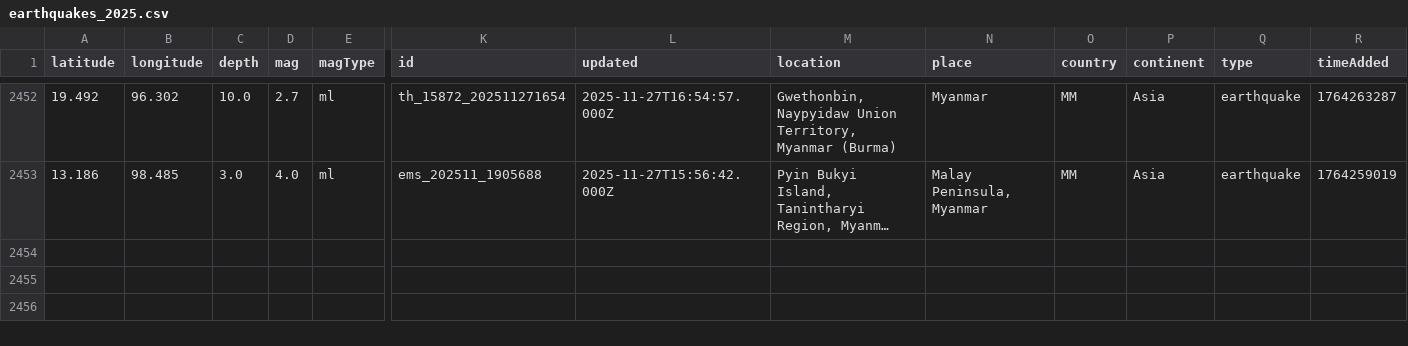
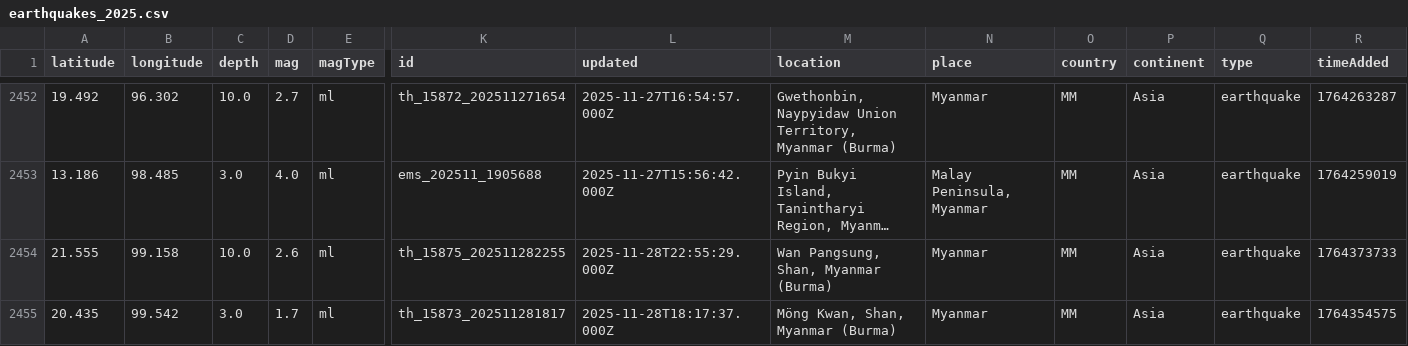
Before and after one commit to akzedevops/mmeqopendata, a CSV file: quake_exports/csv/yearly/earthquakes_2025.csv, drawn as a sheet; only a part is shown, gaps mark what is left out; long unchanged cells end in …; rows hold the shown columns only; the diff names each change by its address in the sheet, - before the commit and + after, or states it on an @@ line.

```diff
--- a/quake_exports/csv/yearly/earthquakes_2025.csv
+++ b/quake_exports/csv/yearly/earthquakes_2025.csv
+row 2454: 21.555 | 99.158 | 10.0 | 2.6 | ml | th_15875_202511282255 | 2025-11-28T22:55:29.000Z | Wan Pangsung, Shan, Myanmar (Burma) | Myanmar | MM | Asia | earthquake | 1764373733
+row 2455: 20.435 | 99.542 | 3.0 | 1.7 | ml | th_15873_202511281817 | 2025-11-28T18:17:37.000Z | Möng Kwan, Shan, Myanmar (Burma) | Myanmar | MM | Asia | earthquake | 1764354575
```
Also changed, not shown: quake_exports/csv/monthly/earthquakes_2025_11.csv, 5 other files.
